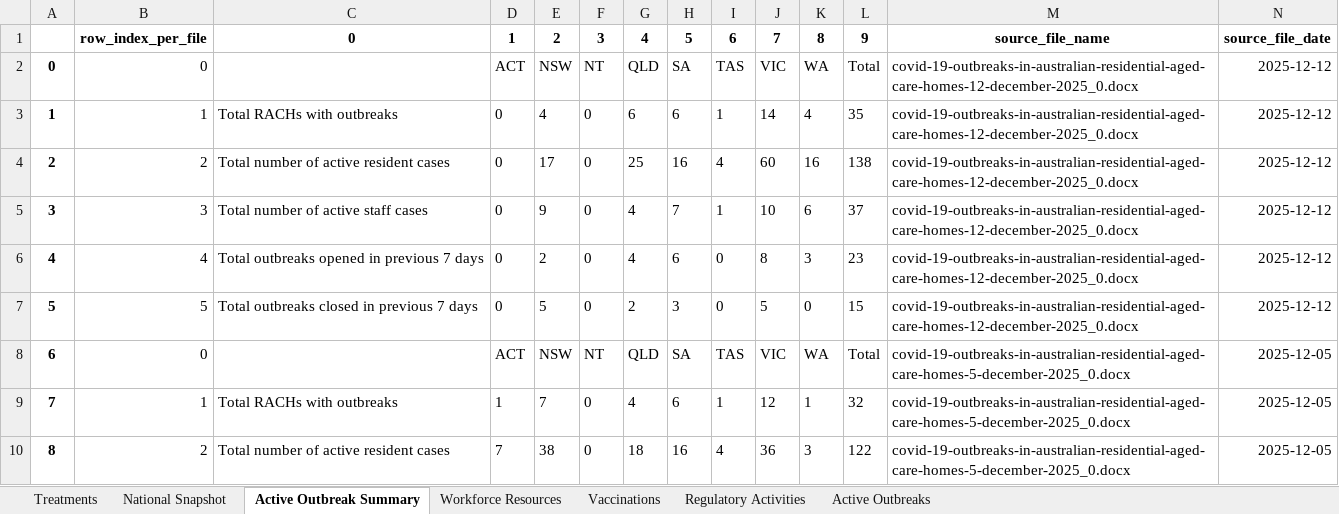
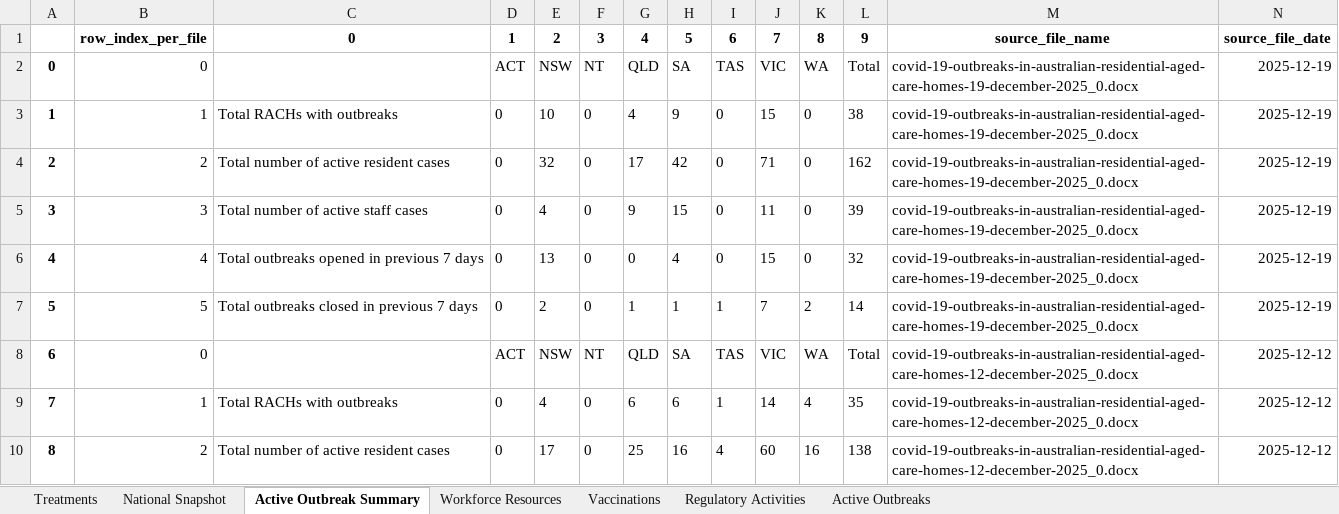
Before and after one commit to Mike-Honey/covid-19-au-vaccinations, an Excel workbook: health-aged-care/health-aged-care.xlsx, sheet Active Outbreak Summary, drawn as a sheet; only a part is shown; the shorter side is filled out with more unchanged rows; values as stored, in another font and other column widths than the file's, no borders; addresses are those after the commit; the diff names each change by its address in the sheet, - before the commit and + after, or states it on an @@ line.

```diff
--- a/health-aged-care/health-aged-care.xlsx (sheet Active Outbreak Summary)
+++ b/health-aged-care/health-aged-care.xlsx (sheet Active Outbreak Summary)
+row 2: 0 | 0 |  | ACT | NSW | NT | QLD | SA | TAS | VIC | WA | Total | covid-19-outbreaks-in-australian-residential-aged-care-homes-19-december-2025_0.docx | 2025-12-19
+row 3: 1 | 1 | Total RACHs with outbreaks | 0 | 10 | 0 | 4 | 9 | 0 | 15 | 0 | 38 | covid-19-outbreaks-in-australian-residential-aged-care-homes-19-december-2025_0.docx | 2025-12-19
+row 4: 2 | 2 | Total number of active resident cases | 0 | 32 | 0 | 17 | 42 | 0 | 71 | 0 | 162 | covid-19-outbreaks-in-australian-residential-aged-care-homes-19-december-2025_0.docx | 2025-12-19
+row 5: 3 | 3 | Total number of active staff cases | 0 | 4 | 0 | 9 | 15 | 0 | 11 | 0 | 39 | covid-19-outbreaks-in-australian-residential-aged-care-homes-19-december-2025_0.docx | 2025-12-19
+row 6: 4 | 4 | Total outbreaks opened in previous 7 days | 0 | 13 | 0 | 0 | 4 | 0 | 15 | 0 | 32 | covid-19-outbreaks-in-australian-residential-aged-care-homes-19-december-2025_0.docx | 2025-12-19
+row 7: 5 | 5 | Total outbreaks closed in previous 7 days | 0 | 2 | 0 | 1 | 1 | 1 | 7 | 2 | 14 | covid-19-outbreaks-in-australian-residential-aged-care-homes-19-december-2025_0.docx | 2025-12-19
@@ column A renumbered from row 8 down @@
```
Also changed, not shown: sheet Active Outbreaks, sheet Vaccinations, sheet National Snapshot, sheet Regulatory Activities, sheet Workforce Resources, sheet Treatments, 2 other files.
